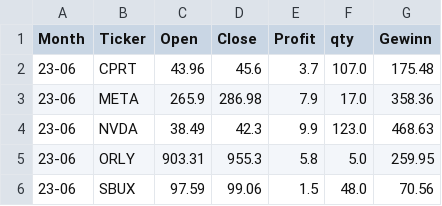
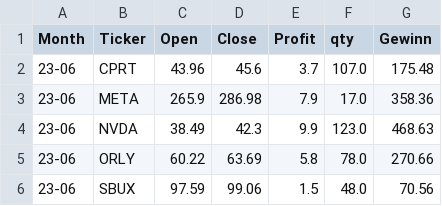
Before and after one commit to fxhuhn/monthly_trader_ndx, a CSV file: data/trades/23-06.csv, drawn as a sheet.

```diff
--- a/data/trades/23-06.csv
+++ b/data/trades/23-06.csv
@@ -4,3 +4,3 @@ Month,Ticker,Open,Close,Profit,qty,Gewinn
 23-06,NVDA,38.49,42.3,9.9,123.0,468.63
-23-06,ORLY,903.31,955.3,5.8,5.0,259.95
+23-06,ORLY,60.22,63.69,5.8,78.0,270.66
 23-06,SBUX,97.59,99.06,1.5,48.0,70.56
```
Also changed, not shown: data/depot.csv, data/trades/23-02.csv, 12 other files.
